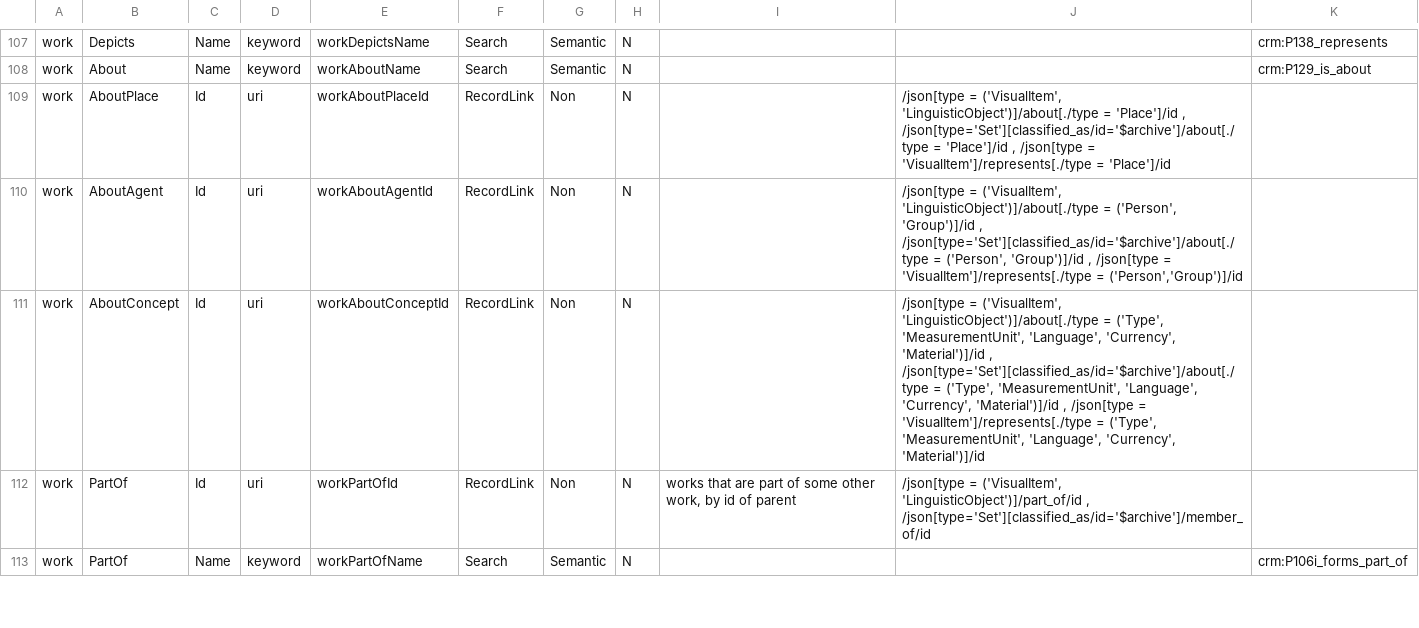
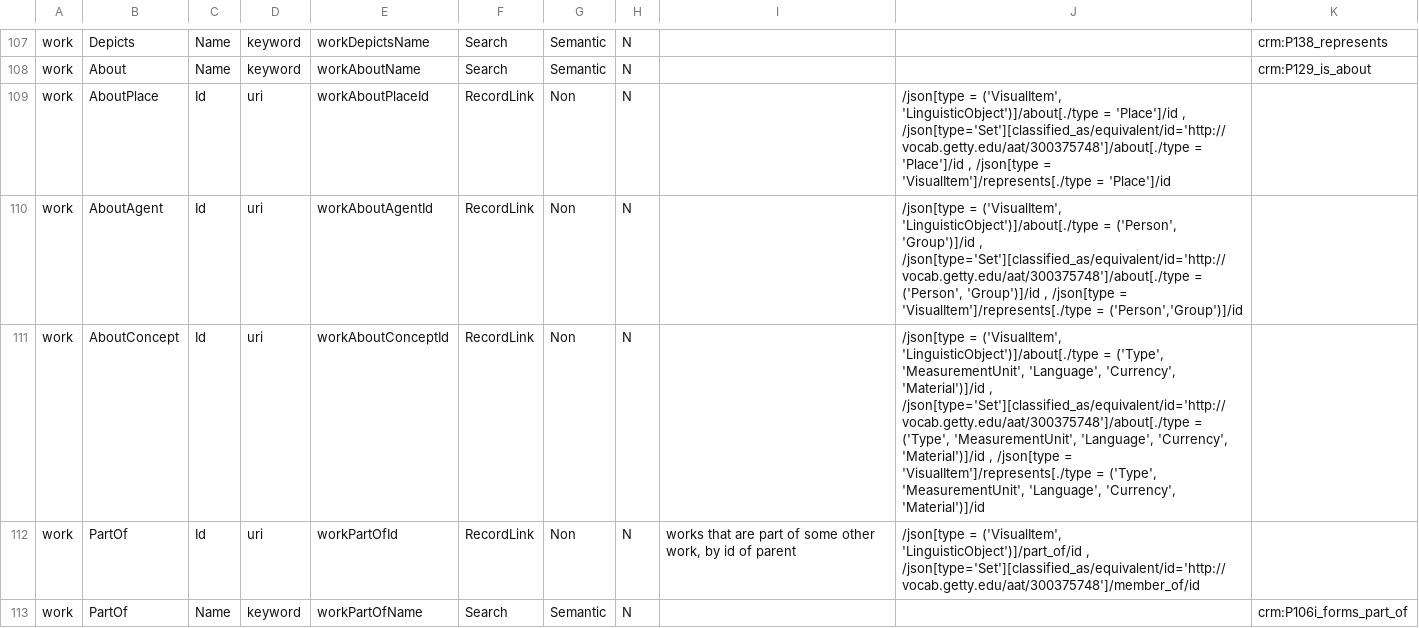
Before and after one commit to project-lux/lux-marklogic, a TSV file: scripts/generateIndexConf/input.tsv, drawn as a sheet; only a part is shown, gaps mark what is left out; the diff covers the shown part only.

Commit message:
54 - Changed indexes to use Getty AAT values instead of data constants (except for Sort Name - to be changed with next release)

```diff
--- a/scripts/generateIndexConf/input.tsv
+++ b/scripts/generateIndexConf/input.tsv
@@ -108,6 +108,6 @@ work	Depicts	Name	keyword	workDepictsName	Search	Semantic	N			crm:P138_represent
 work	About	Name	keyword	workAboutName	Search	Semantic	N			crm:P129_is_about
-work	AboutPlace	Id	uri	workAboutPlaceId	RecordLink	Non	N		/json[type = ('VisualItem', 'LinguisticObject')]/about[./type = 'Place']/id ,  /json[type='Set'][classified_as/id='$archive']/about[./type = 'Place']/id ,  /json[type = 'VisualItem']/represents[./type = 'Place']/id	
-work	AboutAgent	Id	uri	workAboutAgentId	RecordLink	Non	N		/json[type = ('VisualItem', 'LinguisticObject')]/about[./type = ('Person', 'Group')]/id ,  /json[type='Set'][classified_as/id='$archive']/about[./type = ('Person', 'Group')]/id ,  /json[type = 'VisualItem']/represents[./type = ('Person','Group')]/id	
-work	AboutConcept	Id	uri	workAboutConceptId	RecordLink	Non	N		/json[type = ('VisualItem', 'LinguisticObject')]/about[./type = ('Type', 'MeasurementUnit', 'Language', 'Currency', 'Material')]/id ,  /json[type='Set'][classified_as/id='$archive']/about[./type = ('Type', 'MeasurementUnit', 'Language', 'Currency', 'Material')]/id ,  /json[type = 'VisualItem']/represents[./type = ('Type', 'MeasurementUnit', 'Language', 'Currency', 'Material')]/id	
-work	PartOf	Id	uri	workPartOfId	RecordLink	Non	N	works that are part of some other work, by id of parent	/json[type = ('VisualItem', 'LinguisticObject')]/part_of/id ,  /json[type='Set'][classified_as/id='$archive']/member_of/id	
+work	AboutPlace	Id	uri	workAboutPlaceId	RecordLink	Non	N		/json[type = ('VisualItem', 'LinguisticObject')]/about[./type = 'Place']/id ,  /json[type='Set'][classified_as/equivalent/id='http://vocab.getty.edu/aat/300375748']/about[./type = 'Place']/id ,  /json[type = 'VisualItem']/represents[./type = 'Place']/id	
+work	AboutAgent	Id	uri	workAboutAgentId	RecordLink	Non	N		/json[type = ('VisualItem', 'LinguisticObject')]/about[./type = ('Person', 'Group')]/id ,  /json[type='Set'][classified_as/equivalent/id='http://vocab.getty.edu/aat/300375748']/about[./type = ('Person', 'Group')]/id ,  /json[type = 'VisualItem']/represents[./type = ('Person','Group')]/id	
+work	AboutConcept	Id	uri	workAboutConceptId	RecordLink	Non	N		/json[type = ('VisualItem', 'LinguisticObject')]/about[./type = ('Type', 'MeasurementUnit', 'Language', 'Currency', 'Material')]/id ,  /json[type='Set'][classified_as/equivalent/id='http://vocab.getty.edu/aat/300375748']/about[./type = ('Type', 'MeasurementUnit', 'Language', 'Currency', 'Material')]/id ,  /json[type = 'VisualItem']/represents[./type = ('Type', 'MeasurementUnit', 'Language', 'Currency', 'Material')]/id	
+work	PartOf	Id	uri	workPartOfId	RecordLink	Non	N	works that are part of some other work, by id of parent	/json[type = ('VisualItem', 'LinguisticObject')]/part_of/id ,  /json[type='Set'][classified_as/equivalent/id='http://vocab.getty.edu/aat/300375748']/member_of/id	
 work	PartOf	Name	keyword	workPartOfName	Search	Semantic	N			crm:P106i_forms_part_of
```
Also changed, not shown: 31 edited cells elsewhere in this file, 3 other files.
